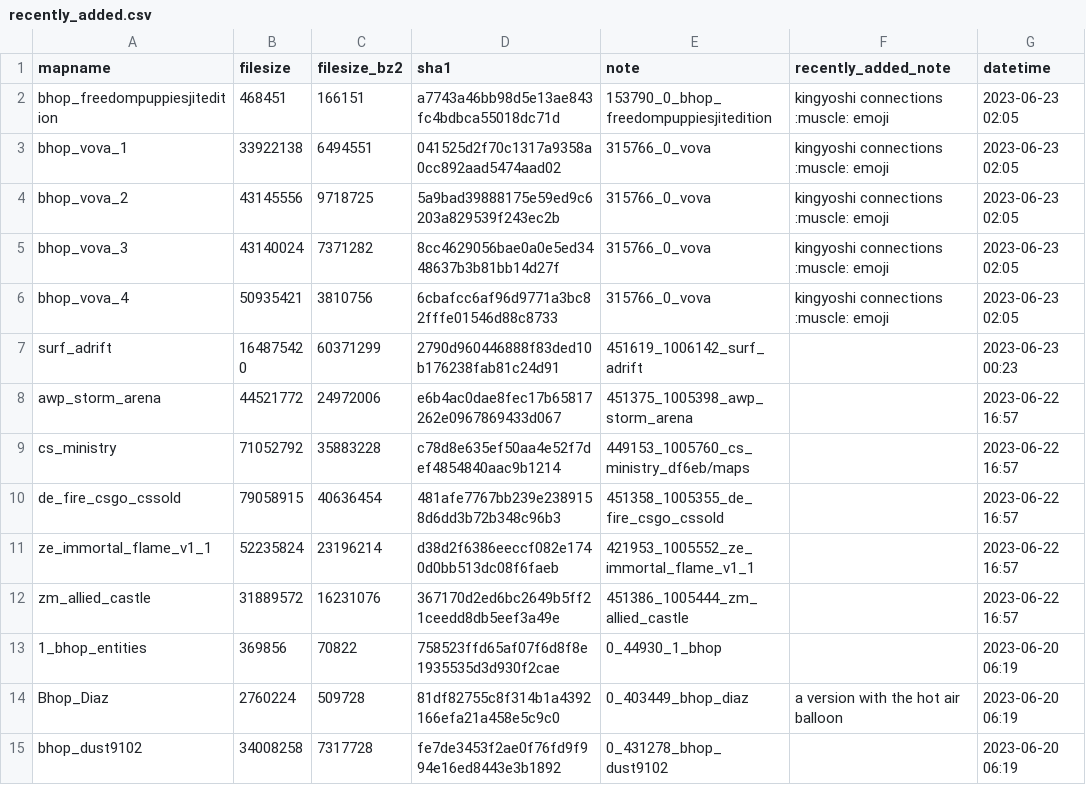
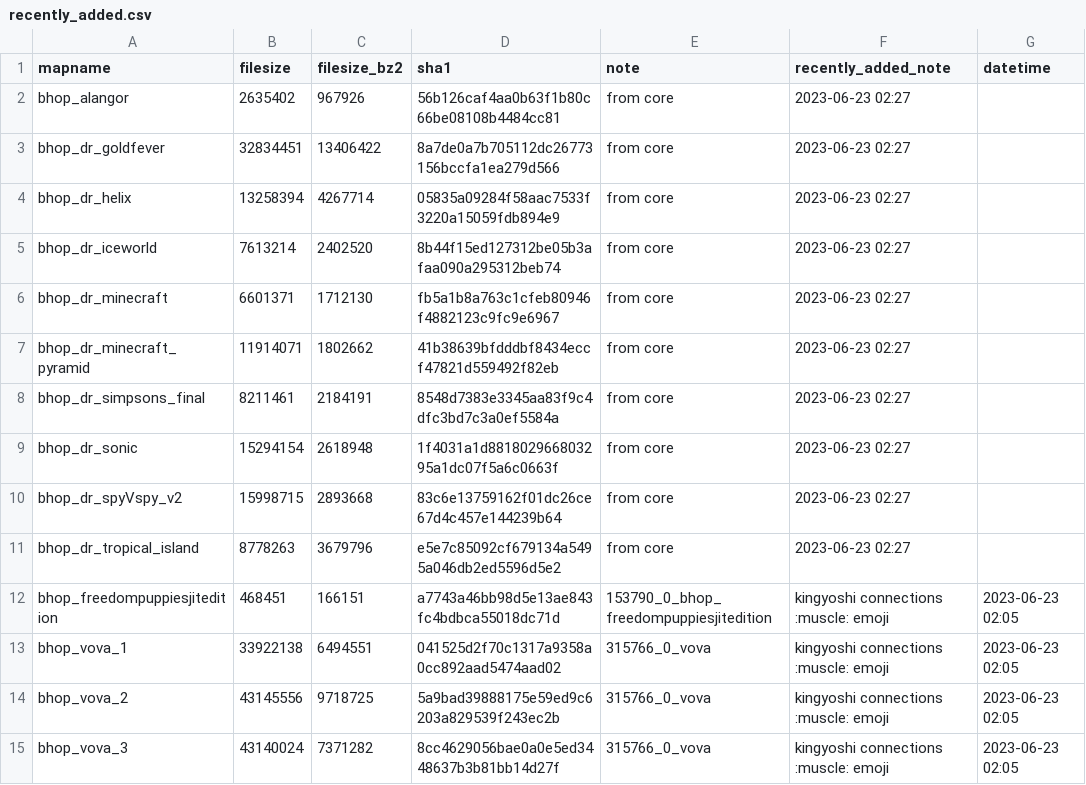
Before and after one commit to srcwr/maps-cstrike, a CSV file: recently_added.csv, drawn as a sheet; only a part is shown; the shorter side is filled out with more unchanged rows; the diff names each change by its address in the sheet, - before the commit and + after, or states it on an @@ line.

Commit message:
some maps from core

```diff
--- a/recently_added.csv
+++ b/recently_added.csv
+row 2: bhop_alangor | 2635402 | 967926 | 56b126caf4aa0b63f1b80c66be08108b4484cc81 | from core | 2023-06-23 02:27
+row 3: bhop_dr_goldfever | 32834451 | 13406422 | 8a7de0a7b705112dc26773156bccfa1ea279d566 | from core | 2023-06-23 02:27
+row 4: bhop_dr_helix | 13258394 | 4267714 | 05835a09284f58aac7533f3220a15059fdb894e9 | from core | 2023-06-23 02:27
+row 5: bhop_dr_iceworld | 7613214 | 2402520 | 8b44f15ed127312be05b3afaa090a295312beb74 | from core | 2023-06-23 02:27
+row 6: bhop_dr_minecraft | 6601371 | 1712130 | fb5a1b8a763c1cfeb80946f4882123c9fc9e6967 | from core | 2023-06-23 02:27
+row 7: bhop_dr_minecraft_pyramid | 11914071 | 1802662 | 41b38639bfdddbf8434eccf47821d559492f82eb | from core | 2023-06-23 02:27
+row 8: bhop_dr_simpsons_final | 8211461 | 2184191 | 8548d7383e3345aa83f9c4dfc3bd7c3a0ef5584a | from core | 2023-06-23 02:27
+row 9: bhop_dr_sonic | 15294154 | 2618948 | 1f4031a1d881802966803295a1dc07f5a6c0663f | from core | 2023-06-23 02:27
+row 10: bhop_dr_spyVspy_v2 | 15998715 | 2893668 | 83c6e13759162f01dc26ce67d4c457e144239b64 | from core | 2023-06-23 02:27
+row 11: bhop_dr_tropical_island | 8778263 | 3679796 | e5e7c85092cf679134a5495a046db2ed5596d5e2 | from core | 2023-06-23 02:27
```
Also changed, not shown: 2 other files.
